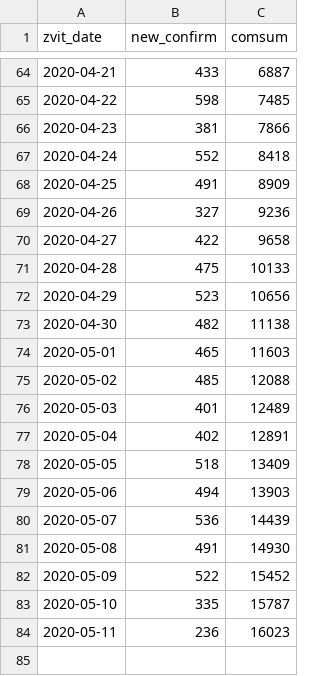
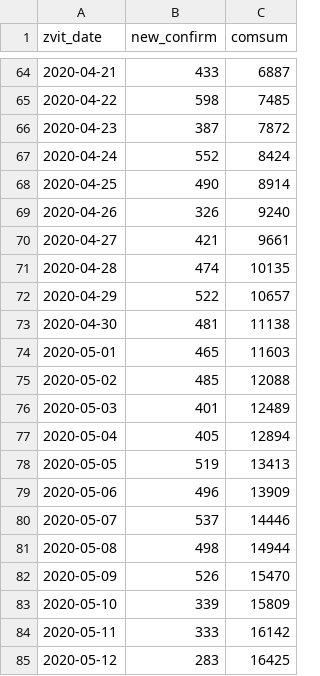
Before and after one commit to texty/covid-19, a CSV file: data/ukraine/cases_by_date.csv, drawn as a sheet; only a part is shown, gaps mark what is left out.

```diff
--- a/data/ukraine/cases_by_date.csv
+++ b/data/ukraine/cases_by_date.csv
@@ -65,10 +65,10 @@
 2020-04-22,598,7485
-2020-04-23,381,7866
-2020-04-24,552,8418
-2020-04-25,491,8909
-2020-04-26,327,9236
-2020-04-27,422,9658
-2020-04-28,475,10133
-2020-04-29,523,10656
-2020-04-30,482,11138
+2020-04-23,387,7872
+2020-04-24,552,8424
+2020-04-25,490,8914
+2020-04-26,326,9240
+2020-04-27,421,9661
+2020-04-28,474,10135
+2020-04-29,522,10657
+2020-04-30,481,11138
 2020-05-01,465,11603
@@ -76,9 +76,10 @@
 2020-05-03,401,12489
-2020-05-04,402,12891
-2020-05-05,518,13409
-2020-05-06,494,13903
-2020-05-07,536,14439
-2020-05-08,491,14930
-2020-05-09,522,15452
-2020-05-10,335,15787
-2020-05-11,236,16023
+2020-05-04,405,12894
+2020-05-05,519,13413
+2020-05-06,496,13909
+2020-05-07,537,14446
+2020-05-08,498,14944
+2020-05-09,526,15470
+2020-05-10,339,15809
+2020-05-11,333,16142
+2020-05-12,283,16425
```
Also changed, not shown: data/ukraine/cases_by_region.csv, data/ukraine/death_cases.csv, 2 other files.
